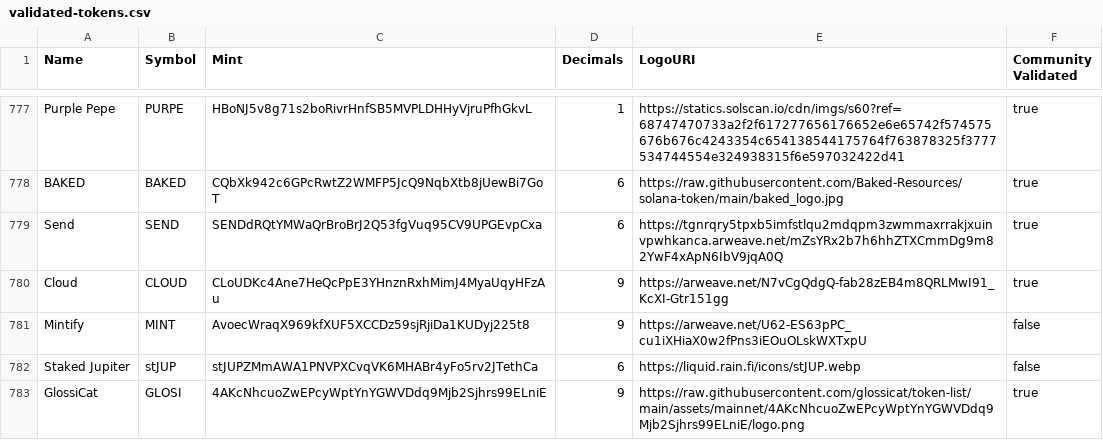
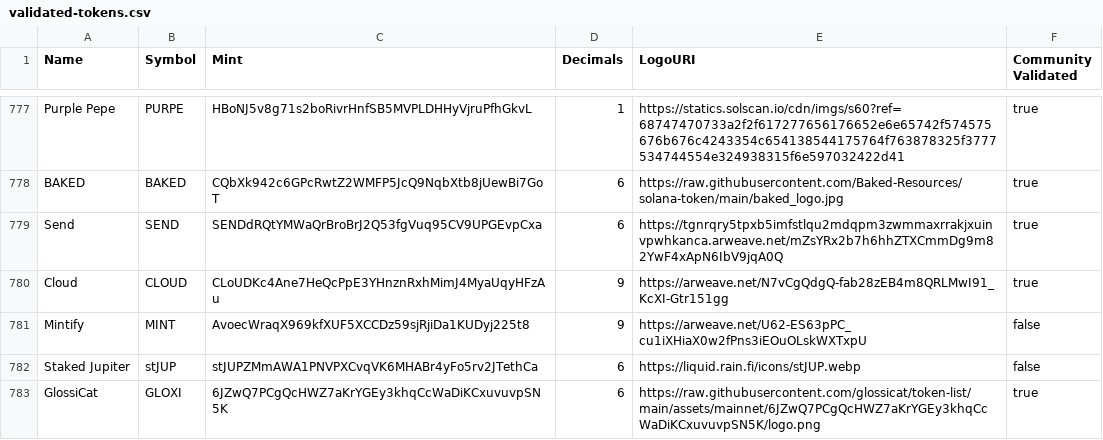
Before and after one commit to glossicat/token-list, a CSV file: validated-tokens.csv, drawn as a sheet; only a part is shown, gaps mark what is left out.

Commit message:
Update GlossiCat token details in validated-tokens.csv

```diff
--- a/validated-tokens.csv
+++ b/validated-tokens.csv
@@ -782,2 +782,2 @@ Mintify,MINT,AvoecWraqX969kfXUF5XCCDz59sjRjiDa1KUDyj225t8,9,https://arweave.net/
 Staked Jupiter,stJUP,stJUPZMmAWA1PNVPXCvqVK6MHABr4yFo5rv2JTethCa,6,https://liquid.rain.fi/icons/stJUP.webp,false
-GlossiCat,GLOSI,4AKcNhcuoZwEPcyWptYnYGWVDdq9Mjb2Sjhrs99ELniE,9,https://raw.githubusercontent.com/glossicat/token-list/main/assets/mainnet/4AKcNhcuoZwEPcyWptYnYGWVDdq9Mjb2Sjhrs99ELniE/logo.png,true
+GlossiCat,GLOXI,6JZwQ7PCgQcHWZ7aKrYGEy3khqCcWaDiKCxuvuvpSN5K,6,https://raw.githubusercontent.com/glossicat/token-list/main/assets/mainnet/6JZwQ7PCgQcHWZ7aKrYGEy3khqCcWaDiKCxuvuvpSN5K/logo.png,true
```
